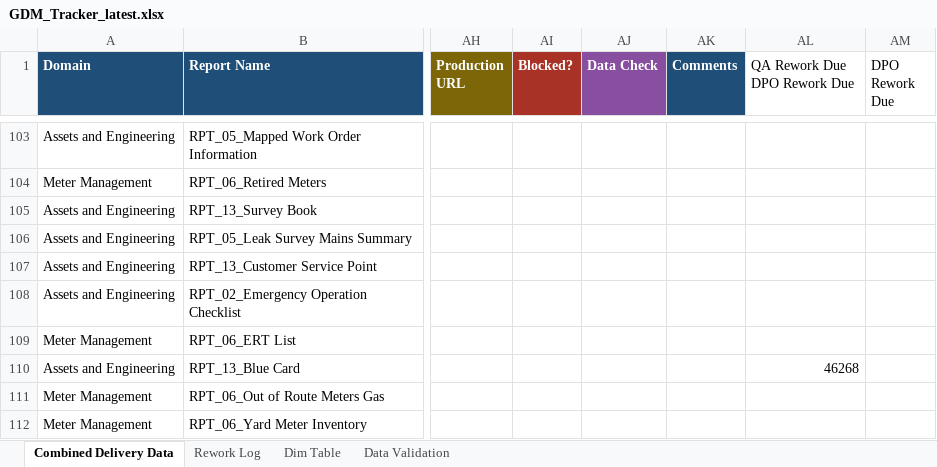
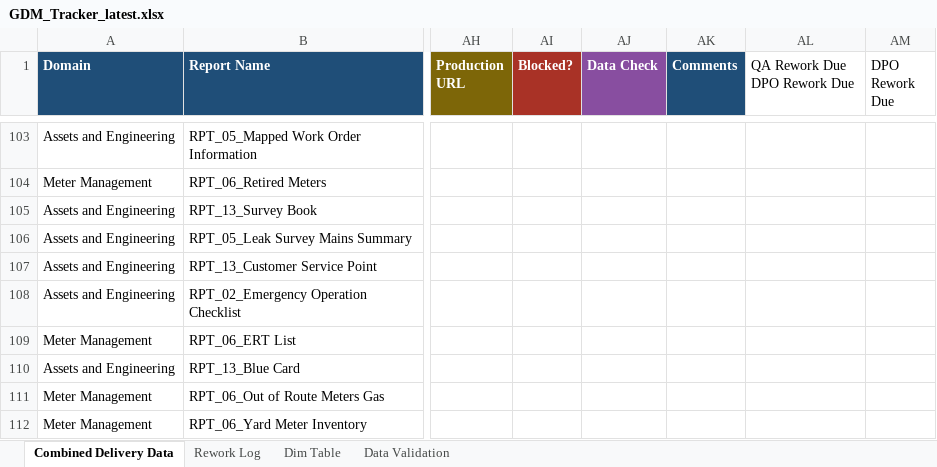
Before and after one commit to bezagetaneh01-lgtm/beza, an Excel workbook: docs/data/GDM_Tracker_latest.xlsx, sheet Combined Delivery Data, drawn as a sheet; only a part is shown, gaps mark what is left out; values as stored, in another font and other column widths than the file's, no borders; conditional formats and table styles not drawn; the diff names each change by its address in the sheet, - before the commit and + after, or states it on an @@ line.

```diff
--- a/docs/data/GDM_Tracker_latest.xlsx (sheet Combined Delivery Data)
+++ b/docs/data/GDM_Tracker_latest.xlsx (sheet Combined Delivery Data)
-AL110 (QA Rework Due DPO Rework Due): 46268
+AL110 (QA Rework Due DPO Rework Due): (empty)
```
Also changed, not shown: sheet Rework Log, public/data/GDM_Tracker_latest.xlsx.
